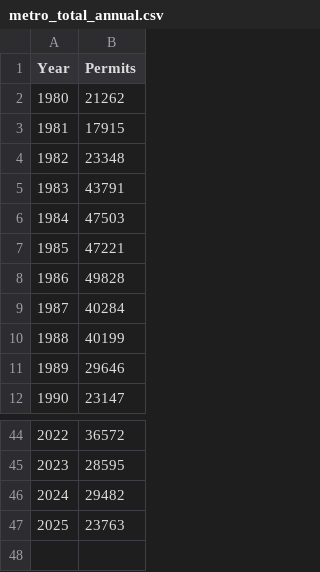
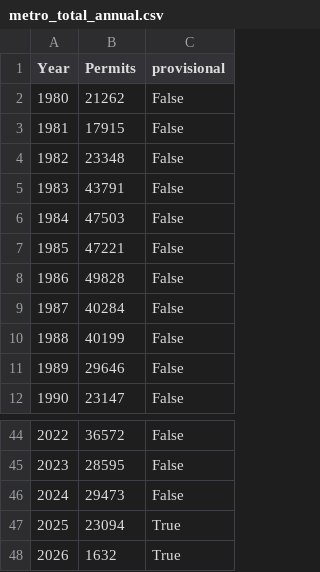
Before and after one commit to arc-research-analytics/hud_permit_viz, a CSV file: Data/metro_total_annual.csv, drawn as a sheet; only a part is shown, gaps mark what is left out; the diff names each change by its address in the sheet, - before the commit and + after, or states it on an @@ line.

```diff
--- a/Data/metro_total_annual.csv
+++ b/Data/metro_total_annual.csv
+column C (provisional), rows 2-12: all False; rows 44-47: False | False | False | True
-B46 (Permits): 29482
+B46 (Permits): 29473
-B47 (Permits): 23763
+B47 (Permits): 23094
+row 48: 2026 | 1632 | True
```
Also changed, not shown: 6 other files.
